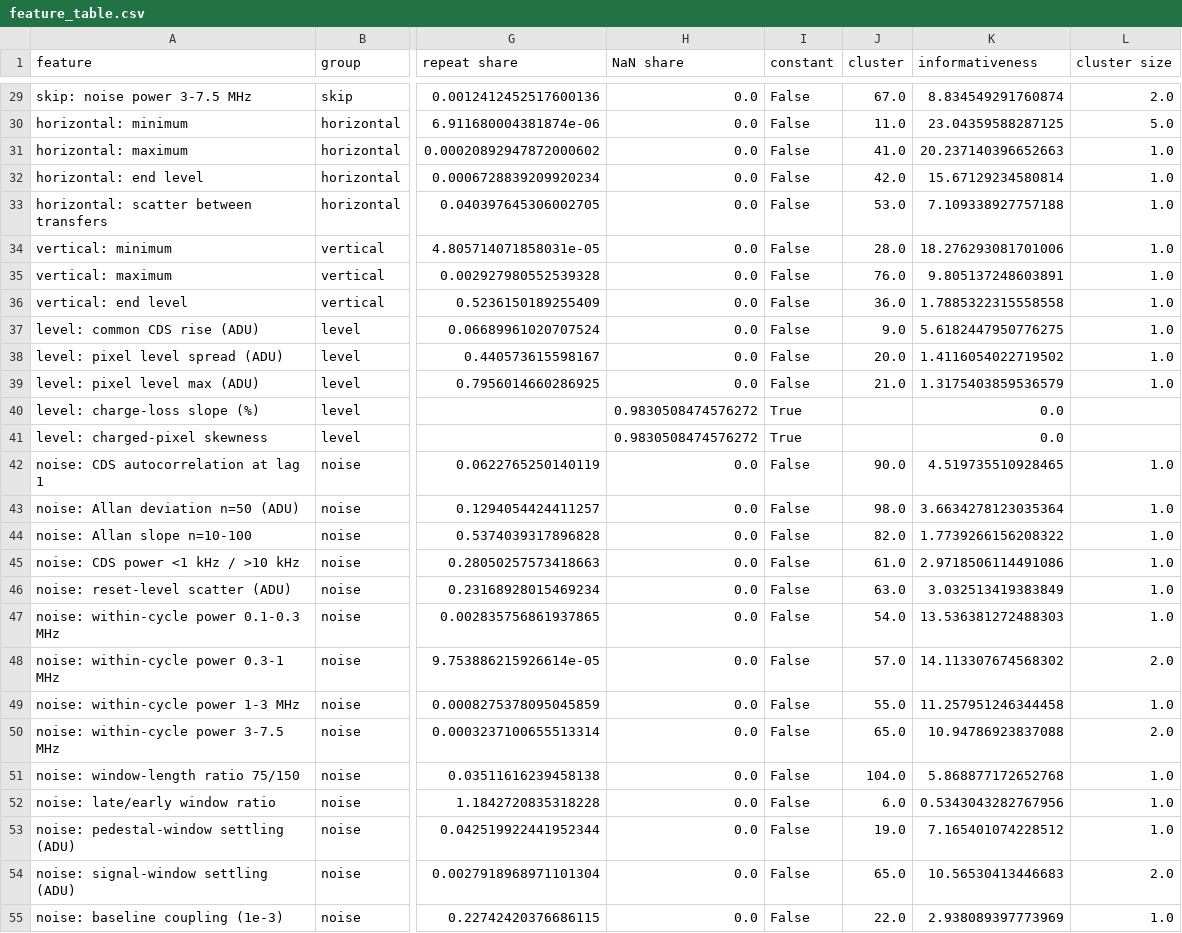
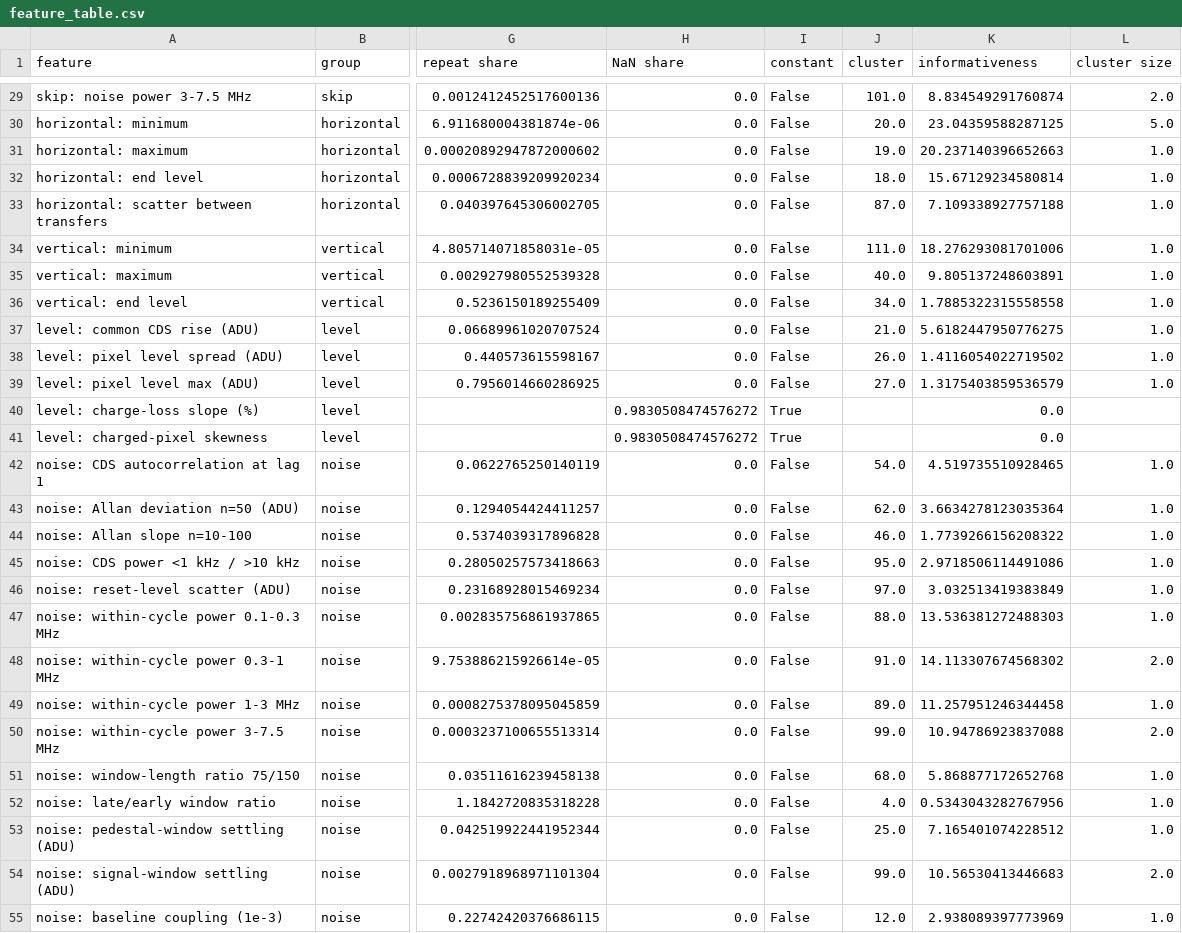
Before and after one commit to Dylan-Rosenmerkel/ccd_opt_ml, a CSV file: lvl1/feature_study/feature_table.csv, drawn as a sheet; only a part is shown, gaps mark what is left out; the diff covers the shown part only; the diff names each change by its address in the sheet, - before the commit and + after, or states it on an @@ line.

```diff
--- a/lvl1/feature_study/feature_table.csv
+++ b/lvl1/feature_study/feature_table.csv
-J29 (cluster): 67.0
+J29 (cluster): 101.0
-J30 (cluster): 11.0
+J30 (cluster): 20.0
-J31 (cluster): 41.0
+J31 (cluster): 19.0
-J32 (cluster): 42.0
+J32 (cluster): 18.0
-J33 (cluster): 53.0
+J33 (cluster): 87.0
-J34 (cluster): 28.0
+J34 (cluster): 111.0
-J35 (cluster): 76.0
+J35 (cluster): 40.0
-J36 (cluster): 36.0
+J36 (cluster): 34.0
-J37 (cluster): 9.0
+J37 (cluster): 21.0
-J38 (cluster): 20.0
+J38 (cluster): 26.0
-J39 (cluster): 21.0
+J39 (cluster): 27.0
-J42 (cluster): 90.0
+J42 (cluster): 54.0
-J43 (cluster): 98.0
+J43 (cluster): 62.0
-J44 (cluster): 82.0
+J44 (cluster): 46.0
-J45 (cluster): 61.0
+J45 (cluster): 95.0
-J46 (cluster): 63.0
+J46 (cluster): 97.0
-J47 (cluster): 54.0
+J47 (cluster): 88.0
-J48 (cluster): 57.0
+J48 (cluster): 91.0
-J49 (cluster): 55.0
+J49 (cluster): 89.0
-J50 (cluster): 65.0
+J50 (cluster): 99.0
-J51 (cluster): 104.0
+J51 (cluster): 68.0
-J52 (cluster): 6.0
+J52 (cluster): 4.0
-J53 (cluster): 19.0
+J53 (cluster): 25.0
-J54 (cluster): 65.0
+J54 (cluster): 99.0
-J55 (cluster): 22.0
+J55 (cluster): 12.0
```
Also changed, not shown: 116 edited cells elsewhere in this file, docs/slides/data/oct12_trace_features.csv, 19 other files.
